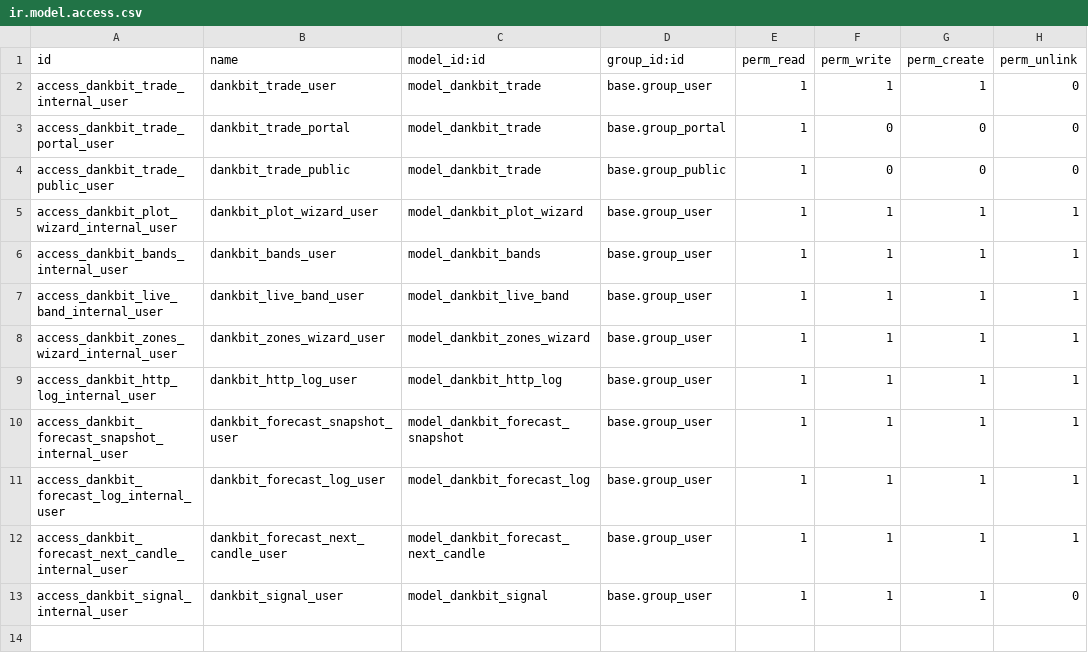
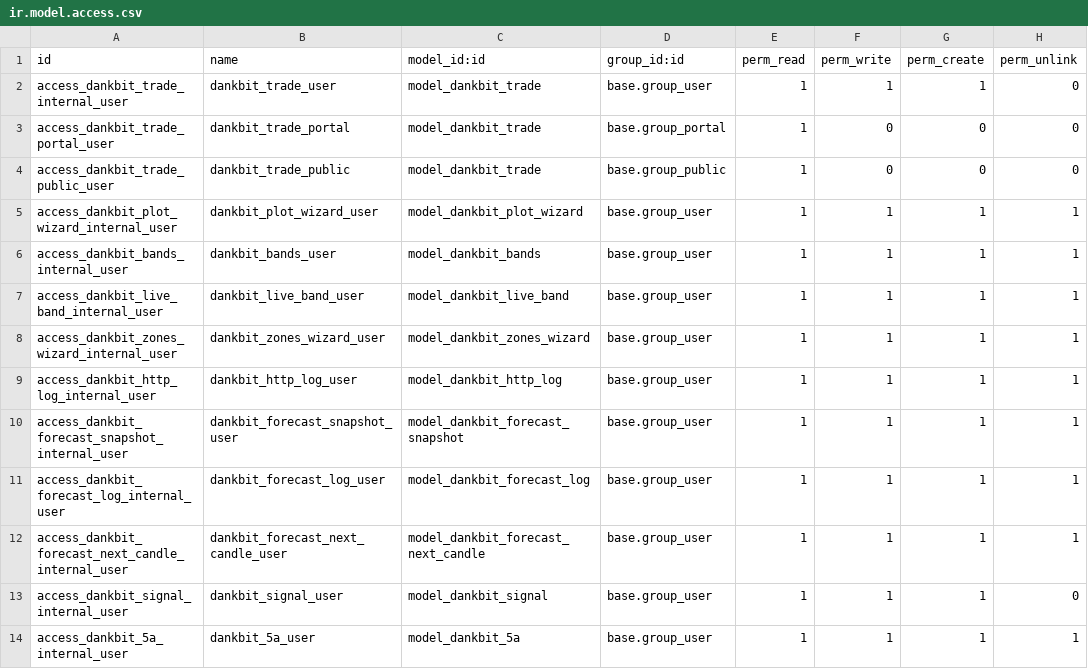
Before and after one commit to fshahy/dankbit, a CSV file: my_addons/dankbit/security/ir.model.access.csv, drawn as a sheet; the diff names each change by its address in the sheet, - before the commit and + after, or states it on an @@ line.

```diff
--- a/my_addons/dankbit/security/ir.model.access.csv
+++ b/my_addons/dankbit/security/ir.model.access.csv
+row 14: access_dankbit_5a_internal_user | dankbit_5a_user | model_dankbit_5a | base.group_user | 1 | 1 | 1 | 1
```
Also changed, not shown: 10 other files.
